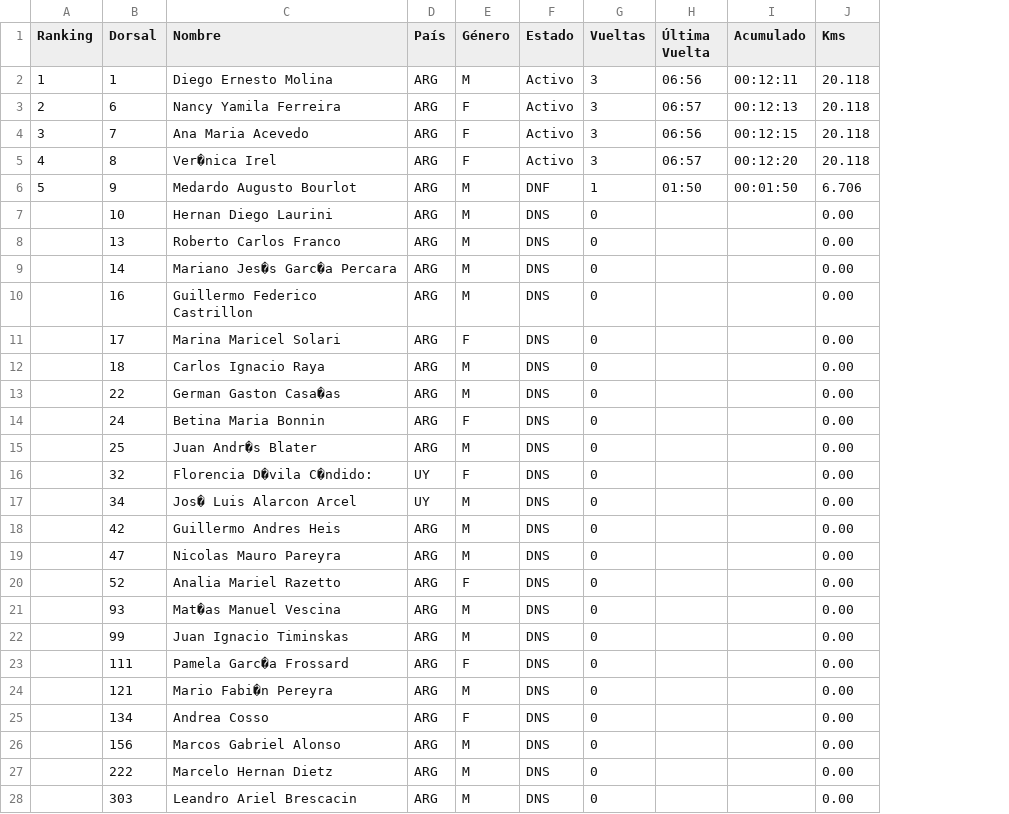
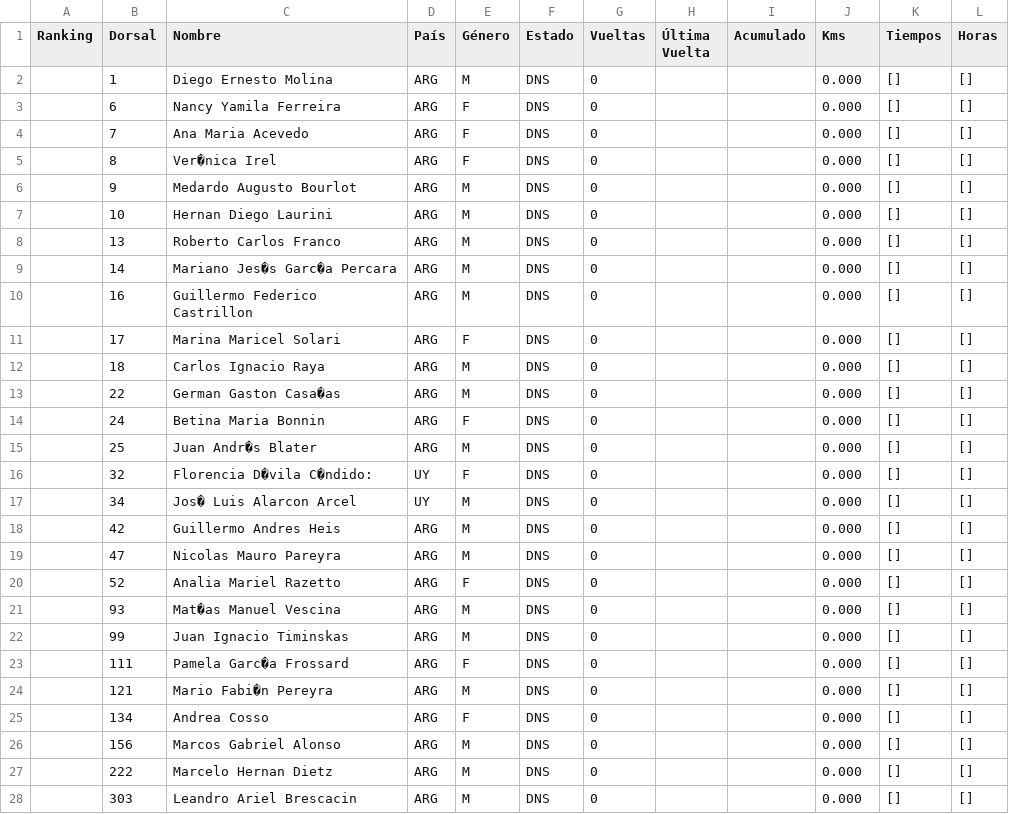
Before and after one commit to chinocdelu/visor-csv, a CSV file: MyRaceResults.csv, drawn as a sheet; only a part is shown; the diff covers the shown part only; the diff names each change by its address in the sheet, - before the commit and + after, or states it on an @@ line.

Commit message:
Add files via upload

```diff
--- a/MyRaceResults.csv
+++ b/MyRaceResults.csv
+column K (Tiempos), rows 2-28: all []
+column L (Horas), rows 2-28: all []
-A2 (Ranking): 1
+A2 (Ranking): (empty)
-F2:F5 (Estado): Activo
+F2:F5 (Estado): DNS
-G2:G5 (Vueltas): 3
+G2:G5 (Vueltas): 0
-H2 (Última Vuelta): 06:56
+H2 (Última Vuelta): (empty)
-I2 (Acumulado): 00:12:11
+I2 (Acumulado): (empty)
-J2:J5 (Kms): 20.118
+J2:J5 (Kms): 0.000
-A3 (Ranking): 2
+A3 (Ranking): (empty)
-H3 (Última Vuelta): 06:57
+H3 (Última Vuelta): (empty)
-I3 (Acumulado): 00:12:13
+I3 (Acumulado): (empty)
-A4 (Ranking): 3
+A4 (Ranking): (empty)
-H4 (Última Vuelta): 06:56
+H4 (Última Vuelta): (empty)
-I4 (Acumulado): 00:12:15
+I4 (Acumulado): (empty)
-A5 (Ranking): 4
+A5 (Ranking): (empty)
-H5 (Última Vuelta): 06:57
+H5 (Última Vuelta): (empty)
-I5 (Acumulado): 00:12:20
+I5 (Acumulado): (empty)
-A6 (Ranking): 5
+A6 (Ranking): (empty)
-F6 (Estado): DNF
+F6 (Estado): DNS
-G6 (Vueltas): 1
+G6 (Vueltas): 0
-H6 (Última Vuelta): 01:50
+H6 (Última Vuelta): (empty)
-I6 (Acumulado): 00:01:50
+I6 (Acumulado): (empty)
-J6 (Kms): 6.706
+J6 (Kms): 0.000
-J7:J28 (Kms): 0.00
+J7:J28 (Kms): 0.000
```
Also changed, not shown: 8 edited cells elsewhere in this file.
